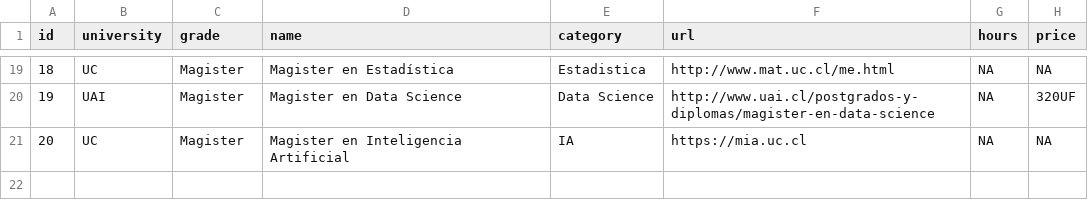
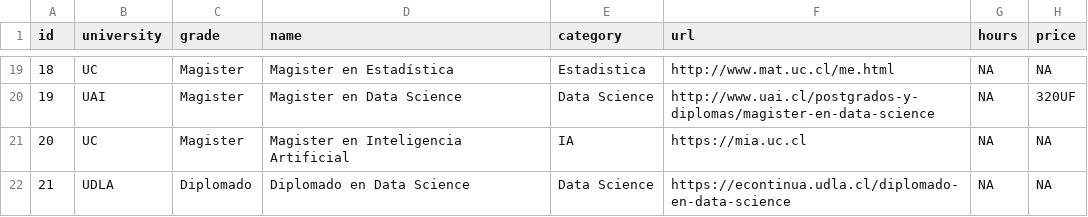
Before and after one commit to robsalasco/data_science_chile, a CSV file: data.csv, drawn as a sheet; only a part is shown, gaps mark what is left out.

Commit message:
Update data.csv

```diff
--- a/data.csv
+++ b/data.csv
@@ -21 +21,2 @@ id,university,grade,name,category,url,hours,price
 20,UC,Magister,Magister en Inteligencia Artificial,IA,https://mia.uc.cl,NA,NA
+21,UDLA,Diplomado,Diplomado en Data Science,Data Science,https://econtinua.udla.cl/diplomado-en-data-science,NA,NA
```
